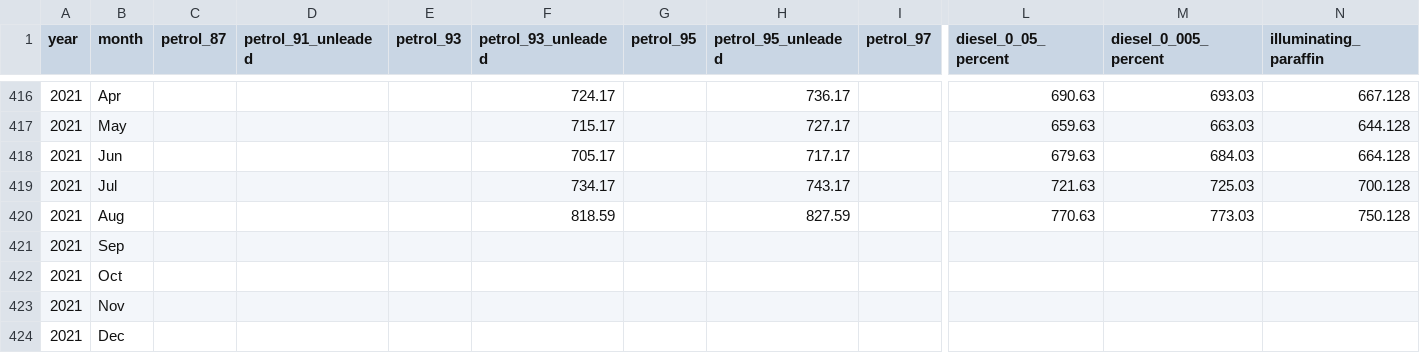
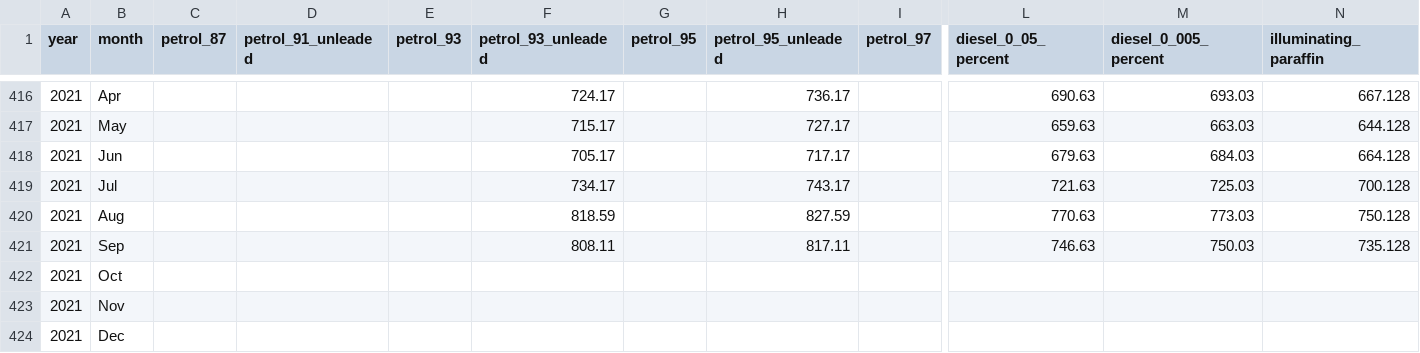
Before and after one commit to datawookie/saffer, a CSV file: data-raw/fuel-price-basic.csv, drawn as a sheet; only a part is shown, gaps mark what is left out; removed rows and columns are numbered as before the commit, all else as after; rows hold the shown columns only; the diff names each change by its address in the sheet, - before the commit and + after, or states it on an @@ line.

```diff
--- a/data-raw/fuel-price-basic.csv
+++ b/data-raw/fuel-price-basic.csv
-row 421: 2021 | Sep
+row 421: 2021 | Sep |  |  |  | 808.11 |  | 817.11 |  | 746.63 | 750.03 | 735.128
```
Also changed, not shown: data-raw/fuel-price-brent-crude.csv, data-raw/fuel-price-usd-exchange-rate.csv, 6 other files.
